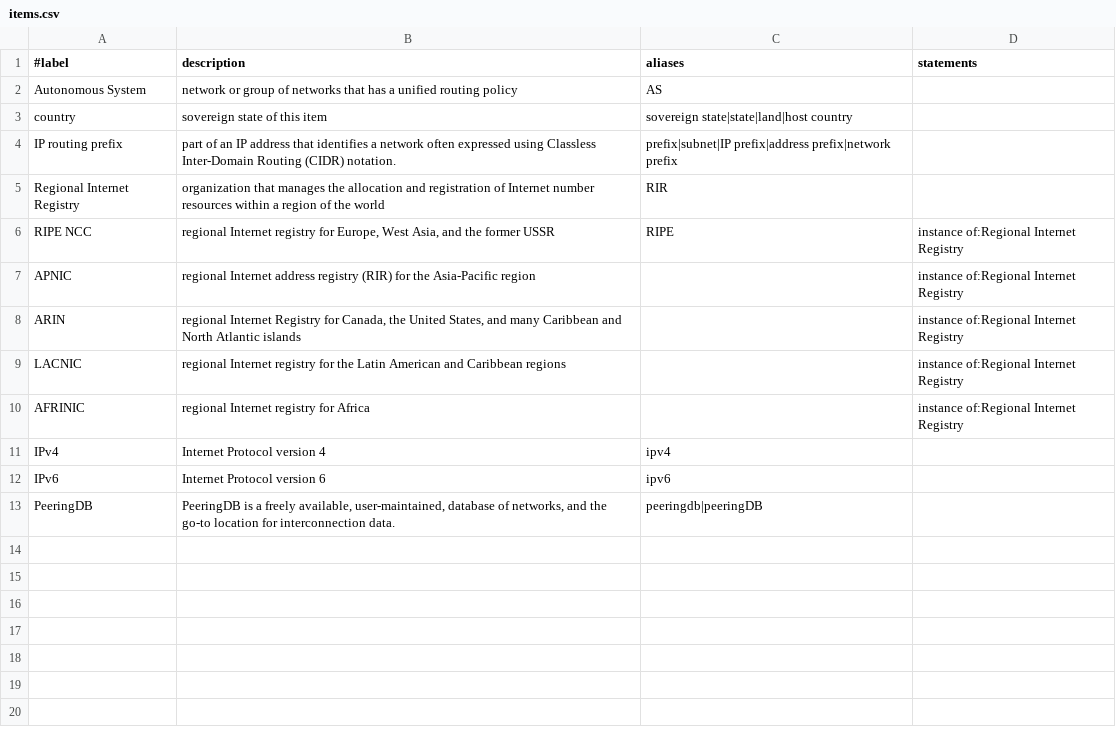
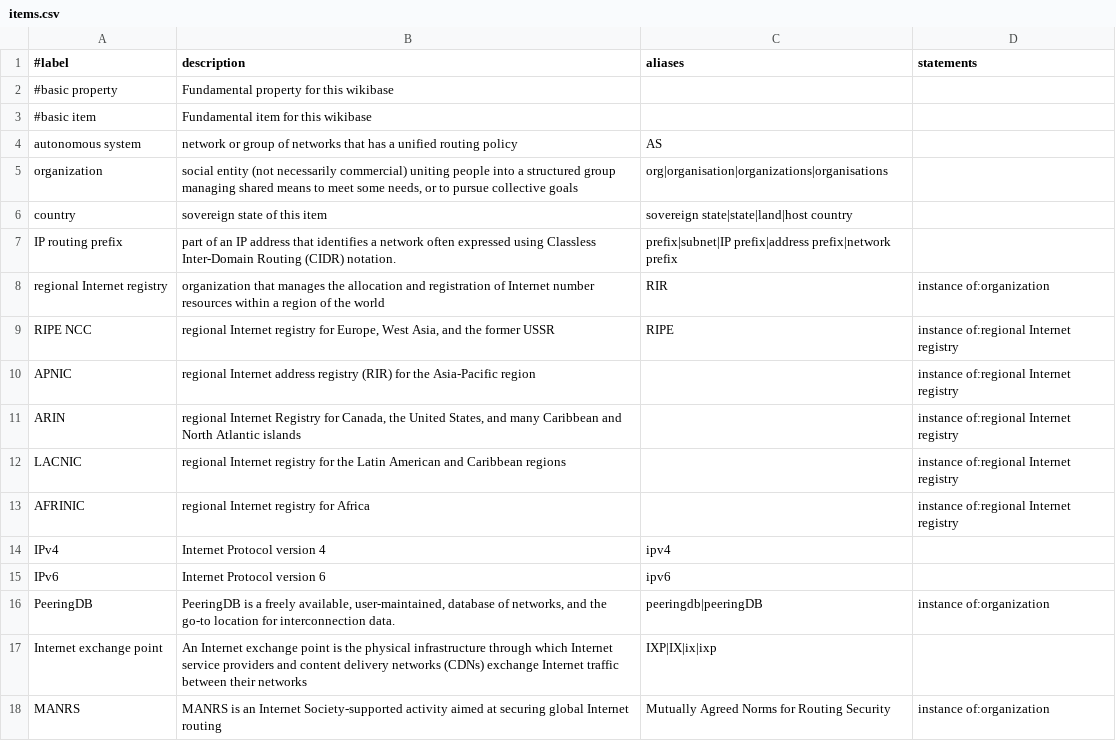
Before and after one commit to InternetHealthReport/internet-yellow-pages, a CSV file: basic/items.csv, drawn as a sheet.

Commit message:
Add MANRS, Spamhaus, and peeringDB scripts, as well as a lot of improvements for wikihandy

```diff
--- a/basic/items.csv
+++ b/basic/items.csv
@@ -1,13 +1,18 @@
 #label, description, aliases, statements
-Autonomous System, "network or group of networks that has a unified routing policy", AS,
+#basic property, "Fundamental property for this wikibase",,
+#basic item, "Fundamental item for this wikibase",,
+autonomous system, "network or group of networks that has a unified routing policy", AS,
+organization, "social entity (not necessarily commercial) uniting people into a structured group managing shared means to meet some needs, or to pursue collective goals", org|organisation|organizations|organisations,
 country, "sovereign state of this item",sovereign state|state|land|host country,
 IP routing prefix, "part of an IP address that identifies a network often expressed using Classless Inter-Domain Routing (CIDR) notation.", prefix|subnet|IP prefix|address prefix|network prefix,
-Regional Internet Registry, "organization that manages the allocation and registration of Internet number resources within a region of the world", RIR,
-RIPE NCC, "regional Internet registry for Europe, West Asia, and the former USSR", RIPE,instance of:Regional Internet Registry
-APNIC, "regional Internet address registry (RIR) for the Asia-Pacific region", , instance of:Regional Internet Registry
-ARIN, "regional Internet Registry for Canada, the United States, and many Caribbean and North Atlantic islands", , instance of:Regional Internet Registry
-LACNIC, "regional Internet registry for the Latin American and Caribbean regions" , ,instance of:Regional Internet Registry
-AFRINIC, "regional Internet registry for Africa", , instance of:Regional Internet Registry
+regional Internet registry, "organization that manages the allocation and registration of Internet number resources within a region of the world", RIR,instance of:organization
+RIPE NCC, "regional Internet registry for Europe, West Asia, and the former USSR", RIPE,instance of:regional Internet registry
+APNIC, "regional Internet address registry (RIR) for the Asia-Pacific region", , instance of:regional Internet registry
+ARIN, "regional Internet Registry for Canada, the United States, and many Caribbean and North Atlantic islands", , instance of:regional Internet registry
+LACNIC, "regional Internet registry for the Latin American and Caribbean regions" , ,instance of:regional Internet registry
+AFRINIC, "regional Internet registry for Africa", , instance of:regional Internet registry
 IPv4, "Internet Protocol version 4",ipv4,
 IPv6, "Internet Protocol version 6",ipv6,
-PeeringDB, "PeeringDB is a freely available, user-maintained, database of networks, and the go-to location for interconnection data.",peeringdb|peeringDB,
+PeeringDB, "PeeringDB is a freely available, user-maintained, database of networks, and the go-to location for interconnection data.",peeringdb|peeringDB,instance of:organization
+Internet exchange point, "An Internet exchange point is the physical infrastructure through which Internet service providers and content delivery networks (CDNs) exchange Internet traffic between their networks",IXP|IX|ix|ixp,
+MANRS, "MANRS is an Internet Society-supported activity aimed at securing global Internet routing",Mutually Agreed Norms for Routing Security,instance of:organization
```
Also changed, not shown: basic/properties.csv, 7 other files.
